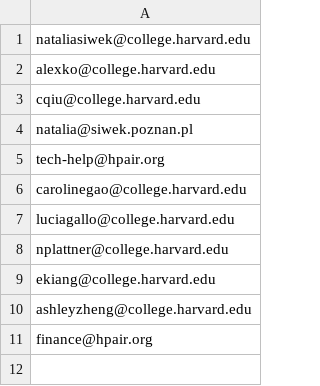
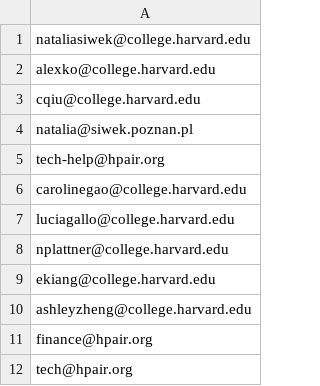
Before and after one commit to hpair-technology/alumni-portal, a CSV file: public/alumni_portal.csv, drawn as a sheet; the diff names each change by its address in the sheet, - before the commit and + after, or states it on an @@ line.

Commit message:
more emaios

```diff
--- a/public/alumni_portal.csv
+++ b/public/alumni_portal.csv
+row 12: tech@hpair.org
```
